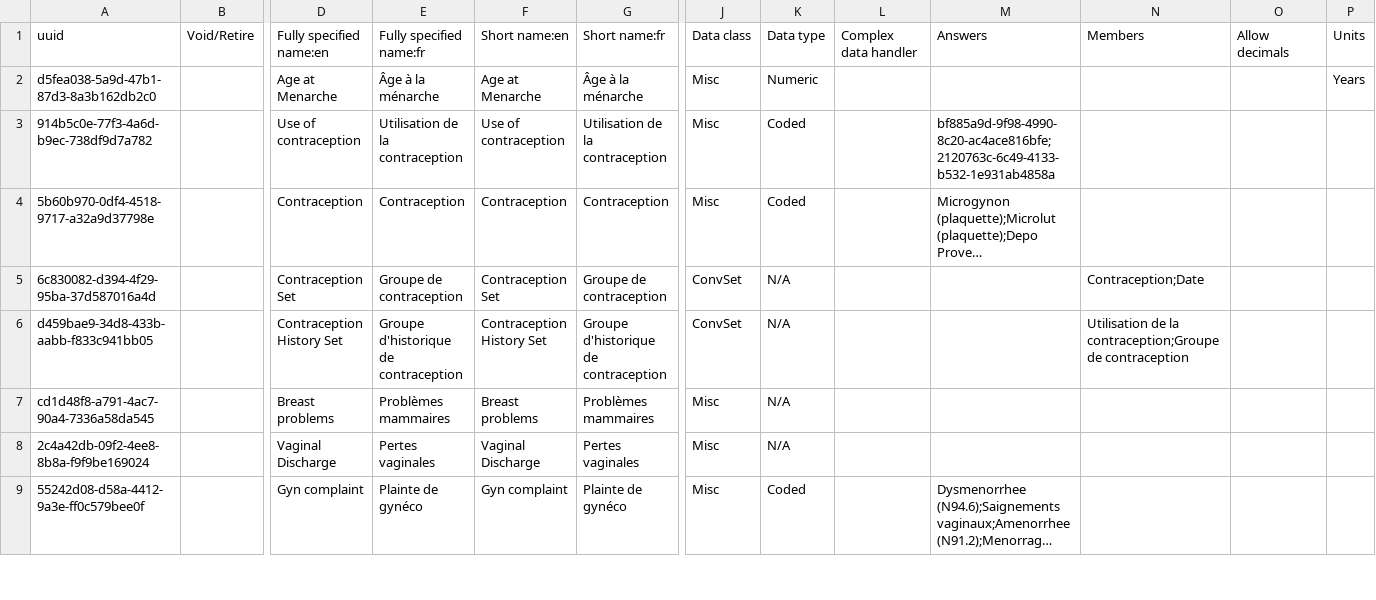
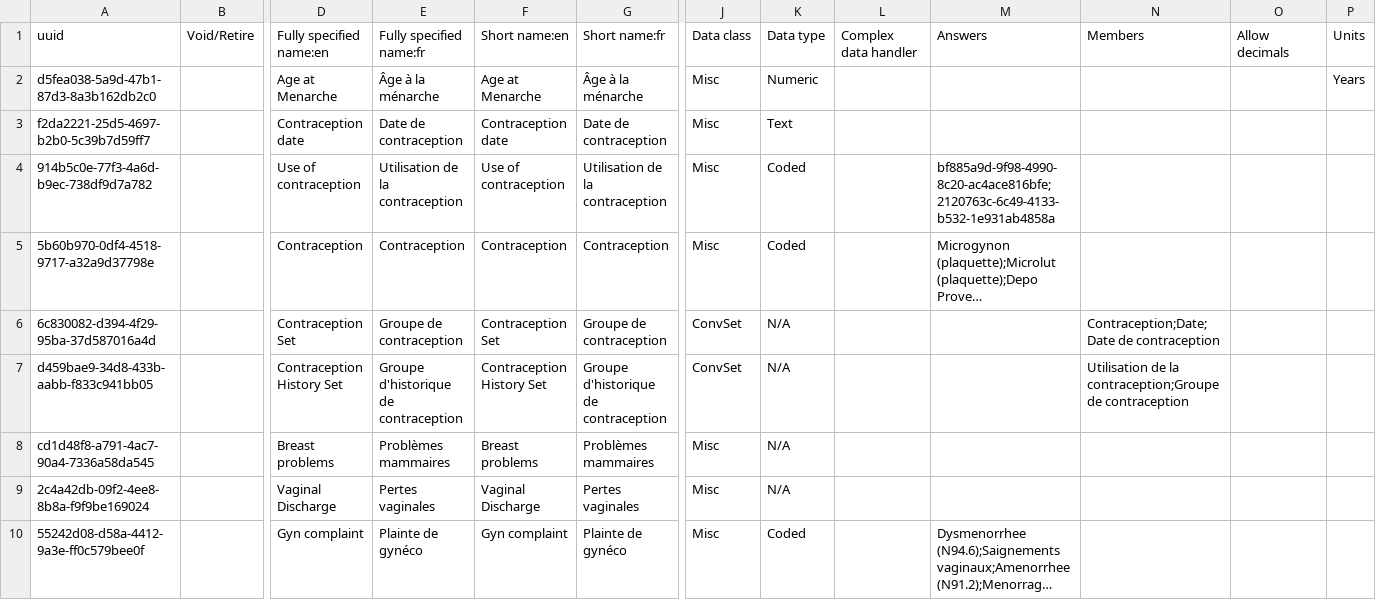
Before and after one commit to CRUDEM/openmrs-config-hsc, a CSV file: configuration/concepts/gyn_review.csv, drawn as a sheet; only a part is shown, gaps mark what is left out; long unchanged cells end in …; addresses are those after the commit; rows hold the shown columns only; the diff names each change by its address in the sheet, - before the commit and + after, or states it on an @@ line.

Commit message:
HSC-267: Added text field to capture more details about the date (#80)

```diff
--- a/configuration/concepts/gyn_review.csv
+++ b/configuration/concepts/gyn_review.csv
+row 3: f2da2221-25d5-4697-b2b0-5c39b7d59ff7 |  | Contraception date | Date de contraception | Contraception date | Date de contraception | Misc | Text
-N6: Contraception;Date
+N6: Contraception;Date;Date de contraception
```
Also changed, not shown: 1 other file.
